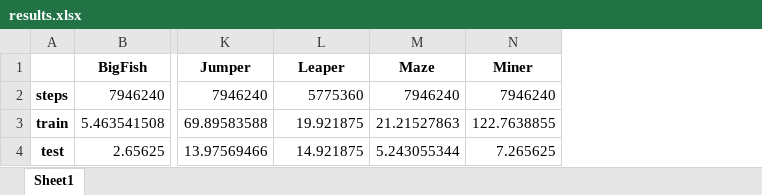
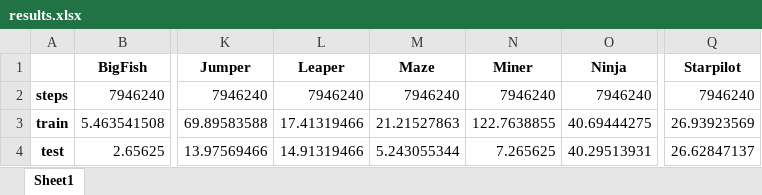
Before and after one commit to ThomasConrad/ProcgenDeepLearning, an Excel workbook: Fixed Baselines/results.xlsx, sheet Sheet1, drawn as a sheet; only a part is shown, gaps mark what is left out; values as stored, in another font and other column widths than the file's, no borders; the diff names each change by its address in the sheet, - before the commit and + after, or states it on an @@ line.

```diff
--- a/Fixed Baselines/results.xlsx (sheet Sheet1)
+++ b/Fixed Baselines/results.xlsx (sheet Sheet1)
+column O (Ninja), rows 2-4: 7946240 | 40.69444275 | 40.29513931
+column Q (Starpilot), rows 2-4: 7946240 | 26.93923569 | 26.62847137
-L2 (Leaper): 5775360
+L2 (Leaper): 7946240
-L3 (Leaper): 19.921875
+L3 (Leaper): 17.41319466
-L4 (Leaper): 14.921875
+L4 (Leaper): 14.91319466
```
Also changed, not shown: 18 other files.
